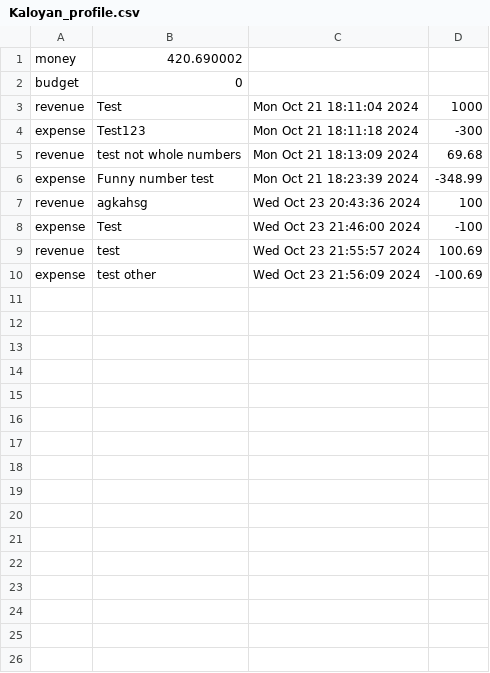
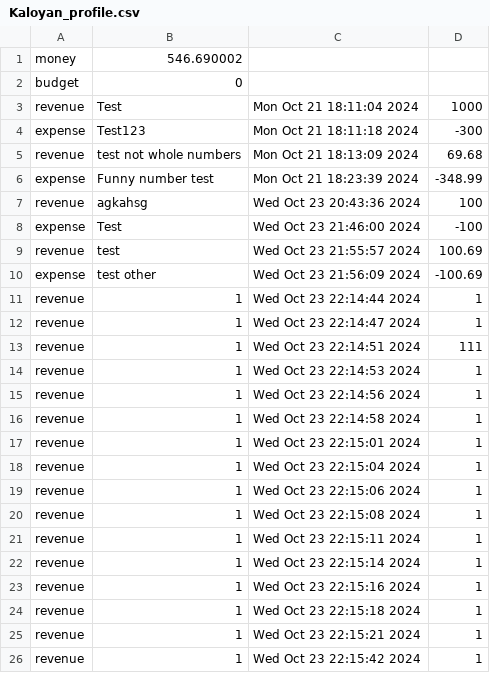
Before and after one commit to codingburgas/CryptoFi, a CSV file: app/data/profiles/Kaloyan_profile.csv, drawn as a sheet.

```diff
--- a/app/data/profiles/Kaloyan_profile.csv
+++ b/app/data/profiles/Kaloyan_profile.csv
@@ -1,2 +1,2 @@
-money,420.690002
+money,546.690002
 budget,0
@@ -10 +10,17 @@ revenue,test,Wed Oct 23 21:55:57 2024,100.69
 expense,test other,Wed Oct 23 21:56:09 2024,-100.69
+revenue,1,Wed Oct 23 22:14:44 2024,1
+revenue,1,Wed Oct 23 22:14:47 2024,1
+revenue,1,Wed Oct 23 22:14:51 2024,111
+revenue,1,Wed Oct 23 22:14:53 2024,1
+revenue,1,Wed Oct 23 22:14:56 2024,1
+revenue,1,Wed Oct 23 22:14:58 2024,1
+revenue,1,Wed Oct 23 22:15:01 2024,1
+revenue,1,Wed Oct 23 22:15:04 2024,1
+revenue,1,Wed Oct 23 22:15:06 2024,1
+revenue,1,Wed Oct 23 22:15:08 2024,1
+revenue,1,Wed Oct 23 22:15:11 2024,1
+revenue,1,Wed Oct 23 22:15:14 2024,1
+revenue,1,Wed Oct 23 22:15:16 2024,1
+revenue,1,Wed Oct 23 22:15:18 2024,1
+revenue,1,Wed Oct 23 22:15:21 2024,1
+revenue,1,Wed Oct 23 22:15:42 2024,1
```
Also changed, not shown: 2 other files.
